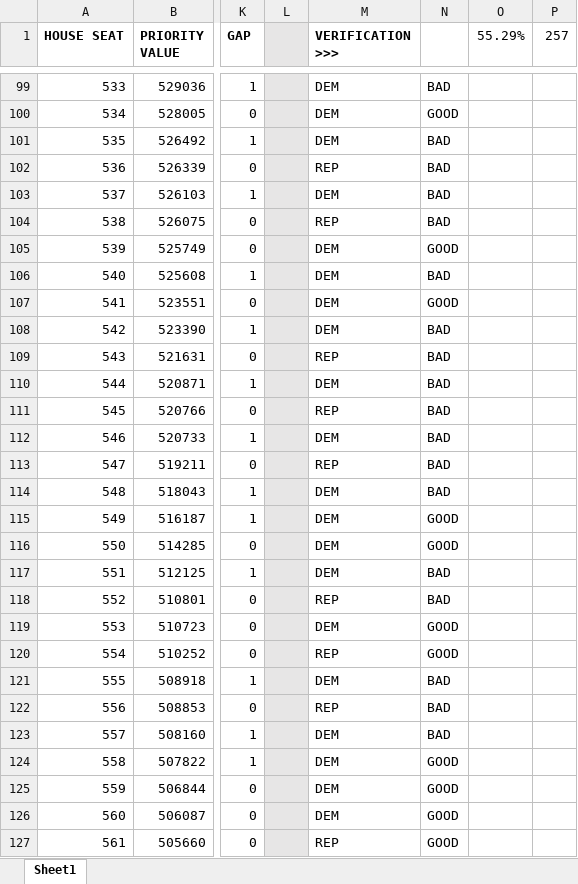
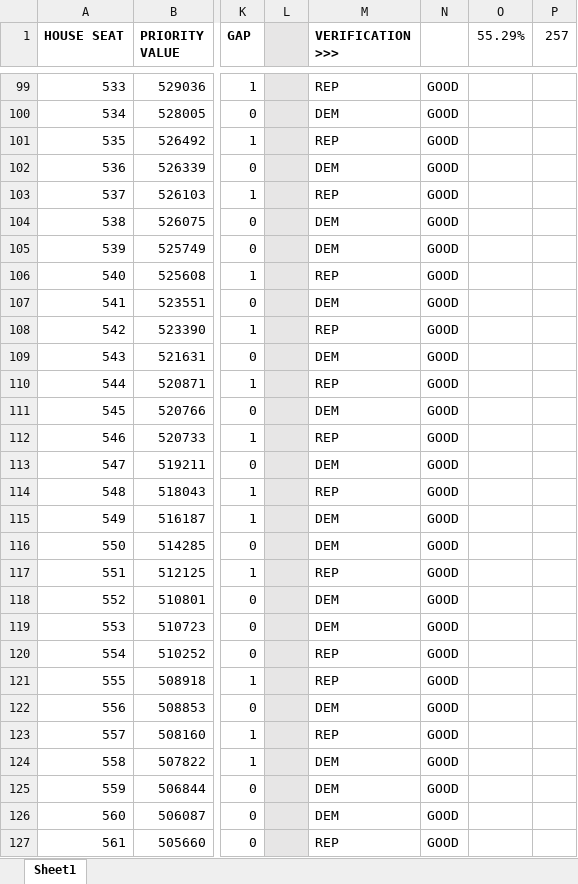
Before and after one commit to alecramsay/MM2, an Excel workbook: results/2008_reps_by_priority(6).xlsx, sheet Sheet1, drawn as a sheet; only a part is shown, gaps mark what is left out; values as stored, in another font and other column widths than the file's, no borders; the diff covers the shown part only; the diff names each change by its address in the sheet, - before the commit and + after, or states it on an @@ line.

```diff
--- a/results/2008_reps_by_priority(6).xlsx (sheet Sheet1)
+++ b/results/2008_reps_by_priority(6).xlsx (sheet Sheet1)
-M99 (VERIFICATION >>>): DEM
+M99 (VERIFICATION >>>): REP
-N99: BAD
+N99: GOOD
-M101 (VERIFICATION >>>): DEM
+M101 (VERIFICATION >>>): REP
-N101:N104: BAD
+N101:N104: GOOD
-M102 (VERIFICATION >>>): REP
+M102 (VERIFICATION >>>): DEM
-M103 (VERIFICATION >>>): DEM
+M103 (VERIFICATION >>>): REP
-M104 (VERIFICATION >>>): REP
+M104 (VERIFICATION >>>): DEM
-M106 (VERIFICATION >>>): DEM
+M106 (VERIFICATION >>>): REP
-N106: BAD
+N106: GOOD
-M108 (VERIFICATION >>>): DEM
+M108 (VERIFICATION >>>): REP
-N108:N114: BAD
+N108:N114: GOOD
-M109 (VERIFICATION >>>): REP
+M109 (VERIFICATION >>>): DEM
-M110 (VERIFICATION >>>): DEM
+M110 (VERIFICATION >>>): REP
-M111 (VERIFICATION >>>): REP
+M111 (VERIFICATION >>>): DEM
-M112 (VERIFICATION >>>): DEM
+M112 (VERIFICATION >>>): REP
-M113 (VERIFICATION >>>): REP
+M113 (VERIFICATION >>>): DEM
-M114 (VERIFICATION >>>): DEM
+M114 (VERIFICATION >>>): REP
-M117 (VERIFICATION >>>): DEM
+M117 (VERIFICATION >>>): REP
-N117:N118: BAD
+N117:N118: GOOD
-M118 (VERIFICATION >>>): REP
+M118 (VERIFICATION >>>): DEM
-M121 (VERIFICATION >>>): DEM
+M121 (VERIFICATION >>>): REP
-N121:N123: BAD
+N121:N123: GOOD
-M122 (VERIFICATION >>>): REP
+M122 (VERIFICATION >>>): DEM
-M123 (VERIFICATION >>>): DEM
+M123 (VERIFICATION >>>): REP
```
Also changed, not shown: 78 edited cells and cell formats elsewhere in this sheet, formulas that keep their value.
